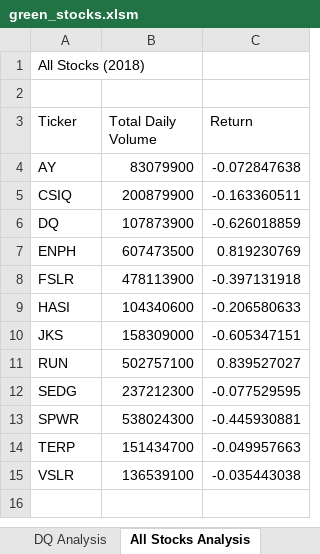
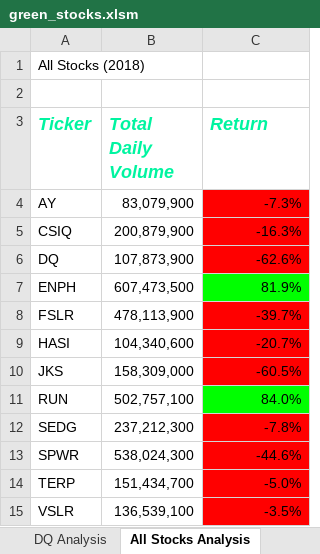
Before and after one commit to mehill37/Stock-Analysis, an Excel workbook: green_stocks.xlsm, sheet All Stocks Analysis, drawn as a sheet; values as stored, in another font and other column widths than the file's, no borders; the diff names each change by its address in the sheet, - before the commit and + after, or states it on an @@ line.

```diff
--- a/green_stocks.xlsm (sheet All Stocks Analysis)
+++ b/green_stocks.xlsm (sheet All Stocks Analysis)
@@ A3:C3 bold: off → on, italic: off → on, text colour: black → #00F4A0, text size: larger @@
-B4 (Total Daily Volume): 83079900
+B4 (Total Daily Volume): 83,079,900
-C4 (Return): -0.072847638
+C4 (Return): -7.3%
-C4:C6 fill: none
+C4:C6 fill: #FF0000
-B5 (Total Daily Volume): 200879900
+B5 (Total Daily Volume): 200,879,900
-C5 (Return): -0.163360511
+C5 (Return): -16.3%
-B6 (Total Daily Volume): 107873900
+B6 (Total Daily Volume): 107,873,900
-C6 (Return): -0.626018859
+C6 (Return): -62.6%
-B7 (Total Daily Volume): 607473500
+B7 (Total Daily Volume): 607,473,500
-C7 (Return): 0.819230769
+C7 (Return): 81.9%
-C7 fill: none
+C7 fill: #00FF00
-B8 (Total Daily Volume): 478113900
+B8 (Total Daily Volume): 478,113,900
-C8 (Return): -0.397131918
+C8 (Return): -39.7%
-C8:C10 fill: none
+C8:C10 fill: #FF0000
-B9 (Total Daily Volume): 104340600
+B9 (Total Daily Volume): 104,340,600
-C9 (Return): -0.206580633
+C9 (Return): -20.7%
-B10 (Total Daily Volume): 158309000
+B10 (Total Daily Volume): 158,309,000
-C10 (Return): -0.605347151
+C10 (Return): -60.5%
-B11 (Total Daily Volume): 502757100
+B11 (Total Daily Volume): 502,757,100
-C11 (Return): 0.839527027
+C11 (Return): 84.0%
-C11 fill: none
+C11 fill: #00FF00
-B12 (Total Daily Volume): 237212300
+B12 (Total Daily Volume): 237,212,300
-C12 (Return): -0.077529595
+C12 (Return): -7.8%
-C12:C15 fill: none
+C12:C15 fill: #FF0000
-B13 (Total Daily Volume): 538024300
+B13 (Total Daily Volume): 538,024,300
-C13 (Return): -0.445930881
+C13 (Return): -44.6%
-B14 (Total Daily Volume): 151434700
+B14 (Total Daily Volume): 151,434,700
-C14 (Return): -0.049957663
+C14 (Return): -5.0%
-B15 (Total Daily Volume): 136539100
+B15 (Total Daily Volume): 136,539,100
-C15 (Return): -0.035443038
+C15 (Return): -3.5%
```
Also changed, not shown: sheet 2018.
